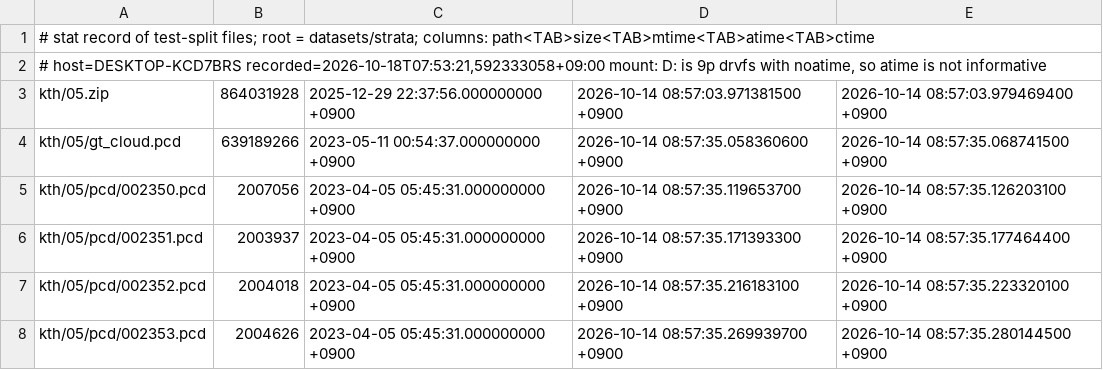
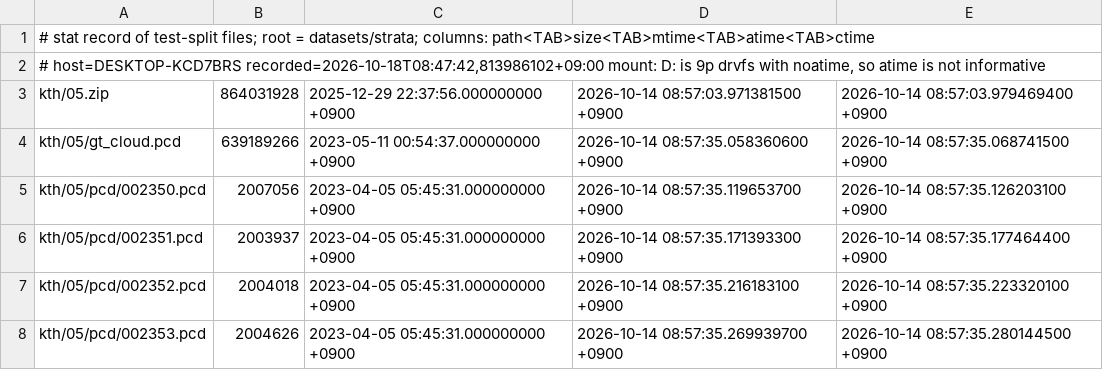
Before and after one commit to kjungmo/strata, a TSV file: paper/experiments/realdata/results_p1b/test_split_stat_after.tsv, drawn as a sheet; only a part is shown.

Commit message:
realdata: final stat comparison and report for phase 1b

```diff
--- a/paper/experiments/realdata/results_p1b/test_split_stat_after.tsv
+++ b/paper/experiments/realdata/results_p1b/test_split_stat_after.tsv
@@ -1,3 +1,3 @@
 # stat record of test-split files; root = datasets/strata; columns: path<TAB>size<TAB>mtime<TAB>atime<TAB>ctime
-# host=DESKTOP-KCD7BRS recorded=2026-10-18T07:53:21,592333058+09:00 mount: D: is 9p drvfs with noatime, so atime is not informative
+# host=DESKTOP-KCD7BRS recorded=2026-10-18T08:47:42,813986102+09:00 mount: D: is 9p drvfs with noatime, so atime is not informative
 kth/05.zip	864031928	2025-12-29 22:37:56.000000000 +0900	2026-10-14 08:57:03.971381500 +0900	2026-10-14 08:57:03.979469400 +0900
```
Also changed, not shown: paper/experiments/realdata/results_p1b/test_split_stat_after_boreas.tsv, 4 other files.
